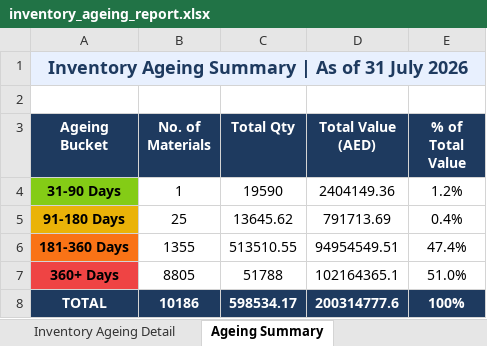
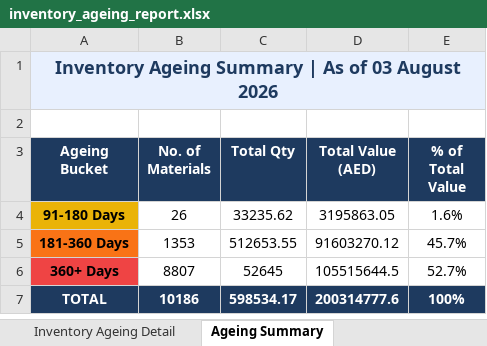
Before and after one commit to uplabdh13-lgtm/sap-dashboards, an Excel workbook: inventory_ageing_report.xlsx, sheet Ageing Summary, drawn as a sheet; values as stored, in another font and other column widths than the file's, no borders; charts and pictures not drawn; removed rows and columns are numbered as before the commit, all else as after; the diff names each change by its address in the sheet, - before the commit and + after, or states it on an @@ line.

```diff
--- a/inventory_ageing_report.xlsx (sheet Ageing Summary)
+++ b/inventory_ageing_report.xlsx (sheet Ageing Summary)
-A1 (Ageing Bucket): …As of 31 July 2026
+A1 (Ageing Bucket): …As of 03 August 2026
-row 4: 31-90 Days | 1 | 19590 | 2404149.36 | 1.2%
-B4 (No. of Materials): 25
+B4 (No. of Materials): 26
-C4 (Total Qty): 13645.62
+C4 (Total Qty): 33235.62
-D4 (Total Value (AED)): 791713.69
+D4 (Total Value (AED)): 3195863.05
-E4 (% of Total Value): 0.4%
+E4 (% of Total Value): 1.6%
-B5 (No. of Materials): 1355
+B5 (No. of Materials): 1353
-C5 (Total Qty): 513510.55
+C5 (Total Qty): 512653.55
-D5 (Total Value (AED)): 94954549.51
+D5 (Total Value (AED)): 91603270.12
-E5 (% of Total Value): 47.4%
+E5 (% of Total Value): 45.7%
-B6 (No. of Materials): 8805
+B6 (No. of Materials): 8807
-C6 (Total Qty): 51788
+C6 (Total Qty): 52645
-D6 (Total Value (AED)): 102164365.1
+D6 (Total Value (AED)): 105515644.5
-E6 (% of Total Value): 51.0%
+E6 (% of Total Value): 52.7%
```
Also changed, not shown: sheet Inventory Ageing Detail, charts or pictures, 1 other file.
